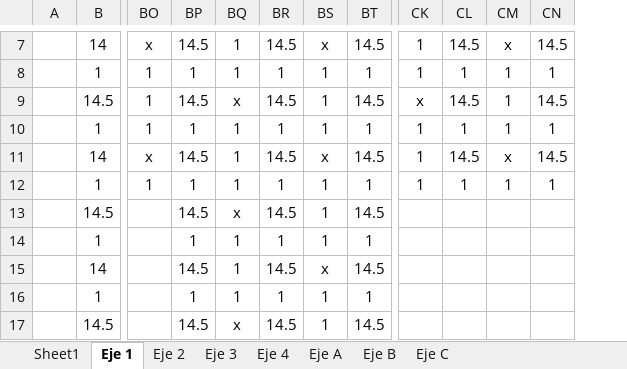
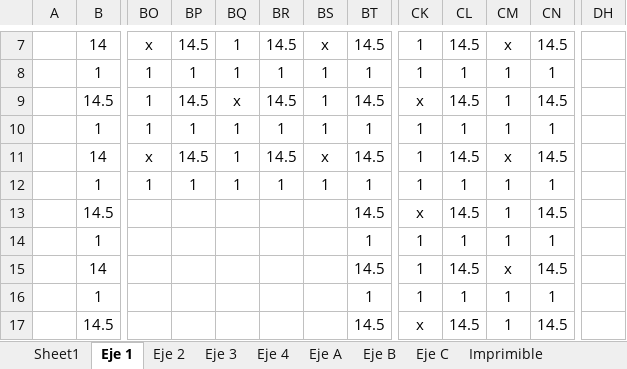
Before and after one commit to ppizarror/proyecto-CI5223, an Excel workbook: Entrega 01/largos.xlsx, sheet Eje 1, drawn as a sheet; only a part is shown, gaps mark what is left out; values as stored, in another font and other column widths than the file's, no borders; conditional formats not drawn; the diff covers the shown part only; the diff names each change by its address in the sheet, - before the commit and + after, or states it on an @@ line.

```diff
--- a/Entrega 01/largos.xlsx (sheet Eje 1)
+++ b/Entrega 01/largos.xlsx (sheet Eje 1)
+sheet tab: Imprimible
+column DH, empty
-BP13: 14.5
+BP13: (empty)
-BQ13: x
+BQ13: (empty)
-BR13: 14.5
+BR13: (empty)
-BS13:BS14: 1
+BS13:BS14: (empty)
-CK13: (empty)
+CK13: x
-CL13: (empty)
+CL13: 14.5
-CM13:CM14: (empty)
+CM13:CM14: 1
-CN13: (empty)
+CN13: 14.5
-BP14: 1
+BP14: (empty)
-BQ14:BQ16: 1
+BQ14:BQ16: (empty)
-BR14: 1
+BR14: (empty)
-CK14:CK16: (empty)
+CK14:CK16: 1
-CL14: (empty)
+CL14: 1
-CN14: (empty)
+CN14: 1
-BP15: 14.5
+BP15: (empty)
-BR15: 14.5
+BR15: (empty)
-BS15: x
+BS15: (empty)
-CL15: (empty)
+CL15: 14.5
-CM15: (empty)
+CM15: x
-CN15: (empty)
+CN15: 14.5
-BP16: 1
+BP16: (empty)
-BR16: 1
+BR16: (empty)
-BS16:BS17: 1
+BS16:BS17: (empty)
-CL16: (empty)
+CL16: 1
-CM16:CM17: (empty)
+CM16:CM17: 1
-CN16: (empty)
+CN16: 1
-BP17: 14.5
+BP17: (empty)
-BQ17: x
+BQ17: (empty)
-BR17: 14.5
+BR17: (empty)
-CK17: (empty)
+CK17: x
-CL17: (empty)
+CL17: 14.5
-CN17: (empty)
+CN17: 14.5
```
Also changed, not shown: 1 added row, 1 removed row, 629 edited cells and merged cells elsewhere in this sheet, sheet Eje 4, sheet Sheet1, formulas that keep their value.
